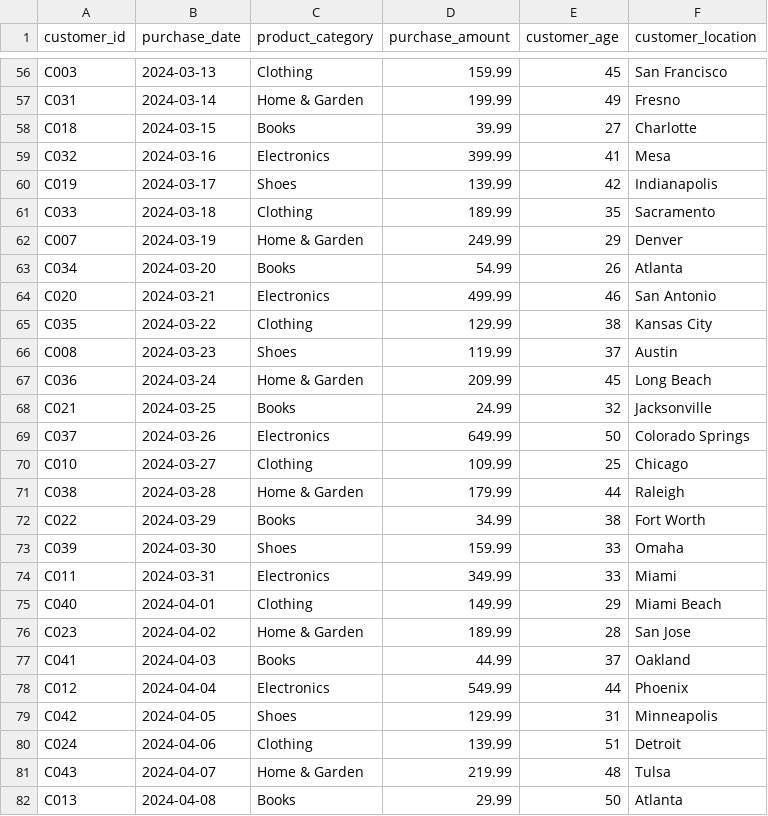
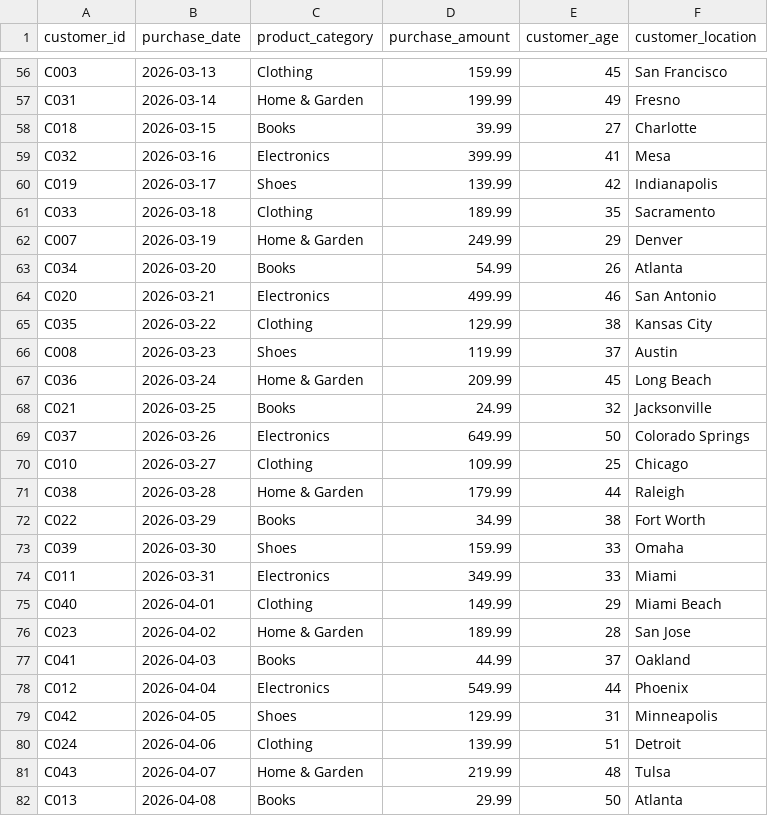
Before and after one commit to Anaconda-Labs/anaconda-mcp-claude-desktop-demo, a CSV file: sample_project/data/sample_data.csv, drawn as a sheet; only a part is shown, gaps mark what is left out; the diff covers the shown part only; the diff names each change by its address in the sheet, - before the commit and + after, or states it on an @@ line.

```diff
--- a/sample_project/data/sample_data.csv
+++ b/sample_project/data/sample_data.csv
-B56 (purchase_date): 2024-03-13
+B56 (purchase_date): 2026-03-13
-B57 (purchase_date): 2024-03-14
+B57 (purchase_date): 2026-03-14
-B58 (purchase_date): 2024-03-15
+B58 (purchase_date): 2026-03-15
-B59 (purchase_date): 2024-03-16
+B59 (purchase_date): 2026-03-16
-B60 (purchase_date): 2024-03-17
+B60 (purchase_date): 2026-03-17
-B61 (purchase_date): 2024-03-18
+B61 (purchase_date): 2026-03-18
-B62 (purchase_date): 2024-03-19
+B62 (purchase_date): 2026-03-19
-B63 (purchase_date): 2024-03-20
+B63 (purchase_date): 2026-03-20
-B64 (purchase_date): 2024-03-21
+B64 (purchase_date): 2026-03-21
-B65 (purchase_date): 2024-03-22
+B65 (purchase_date): 2026-03-22
-B66 (purchase_date): 2024-03-23
+B66 (purchase_date): 2026-03-23
-B67 (purchase_date): 2024-03-24
+B67 (purchase_date): 2026-03-24
-B68 (purchase_date): 2024-03-25
+B68 (purchase_date): 2026-03-25
-B69 (purchase_date): 2024-03-26
+B69 (purchase_date): 2026-03-26
-B70 (purchase_date): 2024-03-27
+B70 (purchase_date): 2026-03-27
-B71 (purchase_date): 2024-03-28
+B71 (purchase_date): 2026-03-28
-B72 (purchase_date): 2024-03-29
+B72 (purchase_date): 2026-03-29
-B73 (purchase_date): 2024-03-30
+B73 (purchase_date): 2026-03-30
-B74 (purchase_date): 2024-03-31
+B74 (purchase_date): 2026-03-31
-B75 (purchase_date): 2024-04-01
+B75 (purchase_date): 2026-04-01
-B76 (purchase_date): 2024-04-02
+B76 (purchase_date): 2026-04-02
-B77 (purchase_date): 2024-04-03
+B77 (purchase_date): 2026-04-03
-B78 (purchase_date): 2024-04-04
+B78 (purchase_date): 2026-04-04
-B79 (purchase_date): 2024-04-05
+B79 (purchase_date): 2026-04-05
-B80 (purchase_date): 2024-04-06
+B80 (purchase_date): 2026-04-06
-B81 (purchase_date): 2024-04-07
+B81 (purchase_date): 2026-04-07
-B82 (purchase_date): 2024-04-08
+B82 (purchase_date): 2026-04-08
```
Also changed, not shown: 67 edited cells elsewhere in this file, 3 other files.
